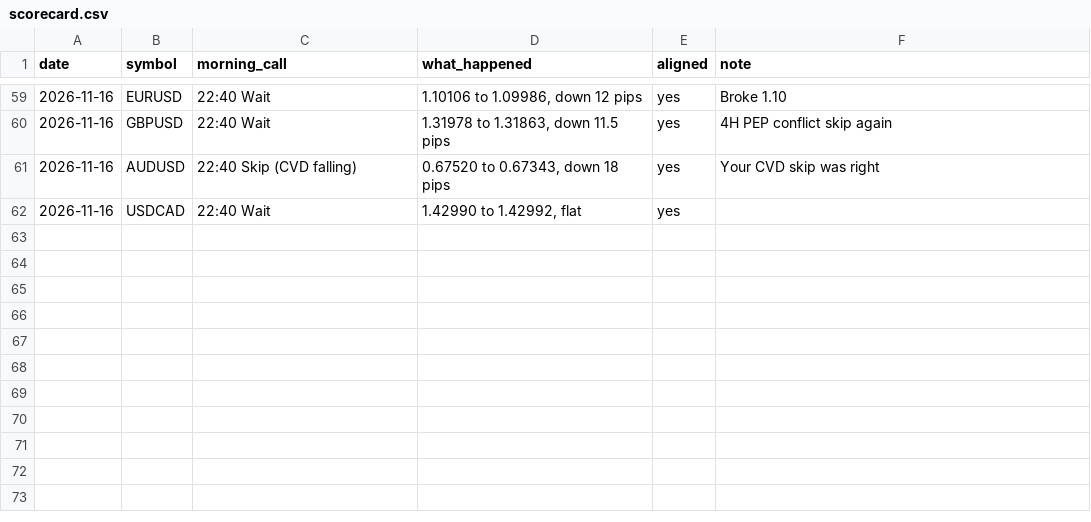
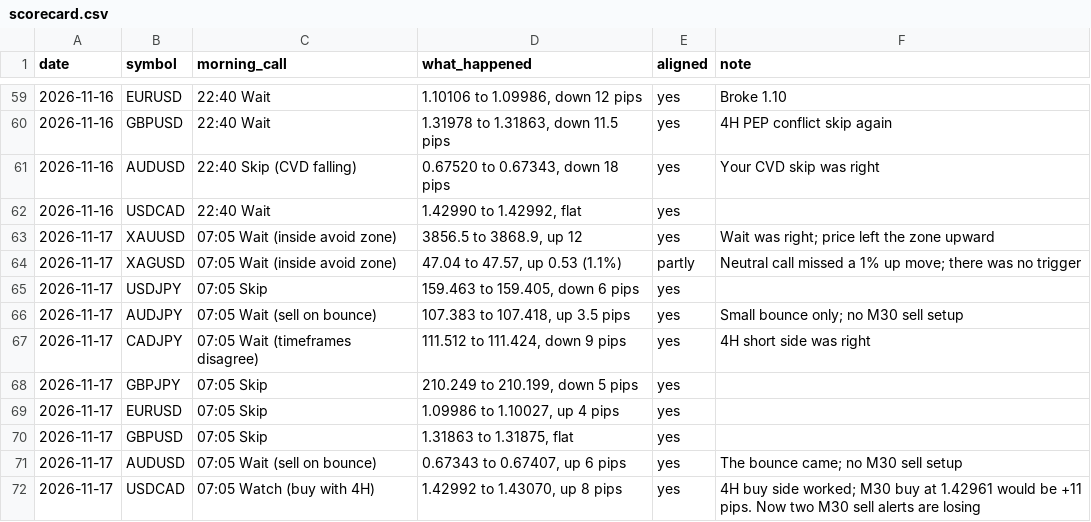
Before and after one commit to DeeNiece/vep, a CSV file: journal/data/scorecard.csv, drawn as a sheet; only a part is shown, gaps mark what is left out.

```diff
--- a/journal/data/scorecard.csv
+++ b/journal/data/scorecard.csv
@@ -62 +62,11 @@ date,symbol,morning_call,what_happened,aligned,note
 2026-11-16,USDCAD,22:40 Wait,"1.42990 to 1.42992, flat",yes,
+2026-11-17,XAUUSD,07:05 Wait (inside avoid zone),"3856.5 to 3868.9, up 12",yes,Wait was right; price left the zone upward
+2026-11-17,XAGUSD,07:05 Wait (inside avoid zone),"47.04 to 47.57, up 0.53 (1.1%)",partly,Neutral call missed a 1% up move; there was no trigger
+2026-11-17,USDJPY,07:05 Skip,"159.463 to 159.405, down 6 pips",yes,
+2026-11-17,AUDJPY,07:05 Wait (sell on bounce),"107.383 to 107.418, up 3.5 pips",yes,Small bounce only; no M30 sell setup
+2026-11-17,CADJPY,07:05 Wait (timeframes disagree),"111.512 to 111.424, down 9 pips",yes,4H short side was right
+2026-11-17,GBPJPY,07:05 Skip,"210.249 to 210.199, down 5 pips",yes,
+2026-11-17,EURUSD,07:05 Skip,"1.09986 to 1.10027, up 4 pips",yes,
+2026-11-17,GBPUSD,07:05 Skip,"1.31863 to 1.31875, flat",yes,
+2026-11-17,AUDUSD,07:05 Wait (sell on bounce),"0.67343 to 0.67407, up 6 pips",yes,The bounce came; no M30 sell setup
+2026-11-17,USDCAD,07:05 Watch (buy with 4H),"1.42992 to 1.43070, up 8 pips",yes,4H buy side worked; M30 buy at 1.42961 would be +11 pips. Now two M30 sell alerts are losing
```
Also changed, not shown: 3 other files.
